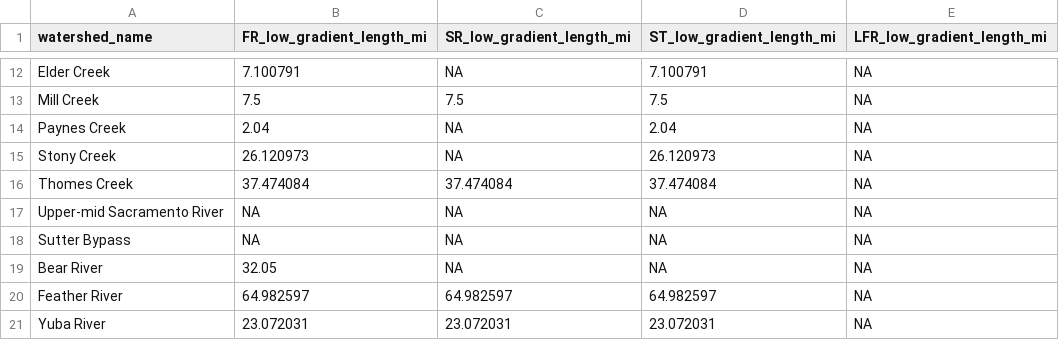
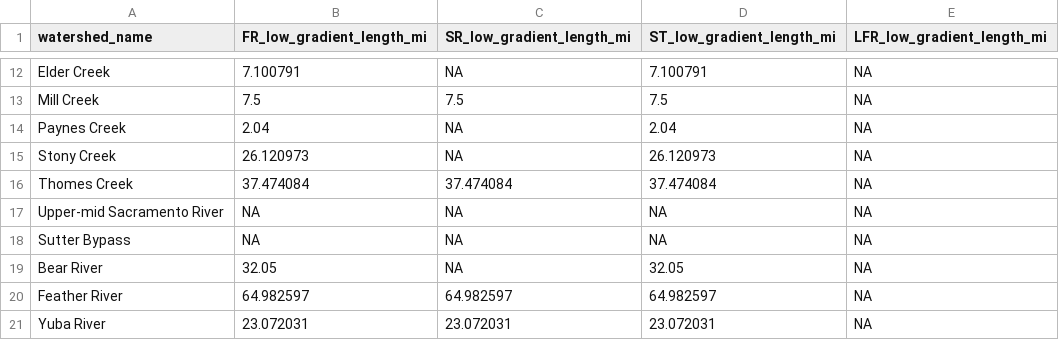
Before and after one commit to Reorienting-to-Recovery/DSMhabitat, a CSV file: data-raw/low_gradient_lengths.csv, drawn as a sheet; only a part is shown, gaps mark what is left out.

```diff
--- a/data-raw/low_gradient_lengths.csv
+++ b/data-raw/low_gradient_lengths.csv
@@ -18,3 +18,3 @@ Upper-mid Sacramento River,NA,NA,NA,NA
 Sutter Bypass,NA,NA,NA,NA
-Bear River,32.05,NA,NA,NA
+Bear River,32.05,NA,32.05,NA
 Feather River,64.982597,64.982597,64.982597,NA
```
Also changed, not shown: 5 other files.
